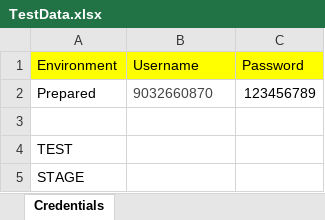
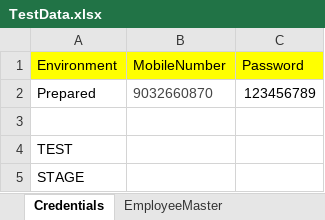
Before and after one commit to pravirkarna/testRepo, an Excel workbook: TestData.xlsx, sheet Credentials, drawn as a sheet; values as stored, in another font and other column widths than the file's, no borders; the diff names each change by its address in the sheet, - before the commit and + after, or states it on an @@ line.

```diff
--- a/TestData.xlsx (sheet Credentials)
+++ b/TestData.xlsx (sheet Credentials)
+sheet tab: EmployeeMaster
-B1: Username
+B1: MobileNumber
```
